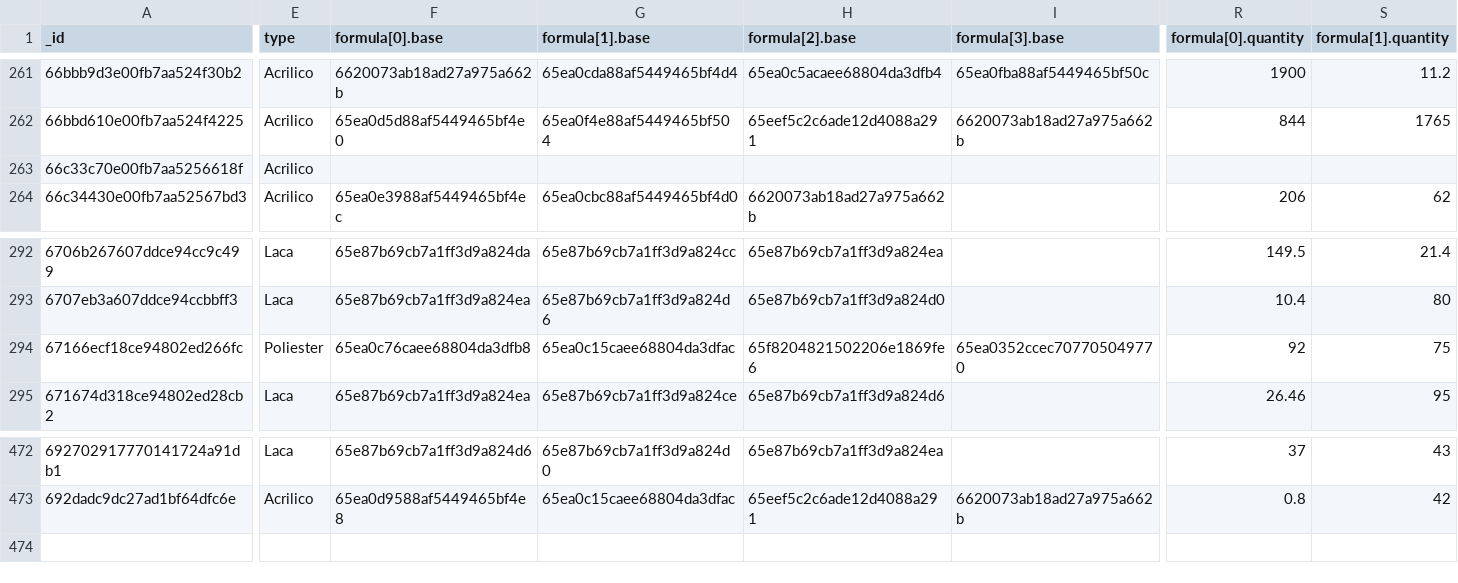
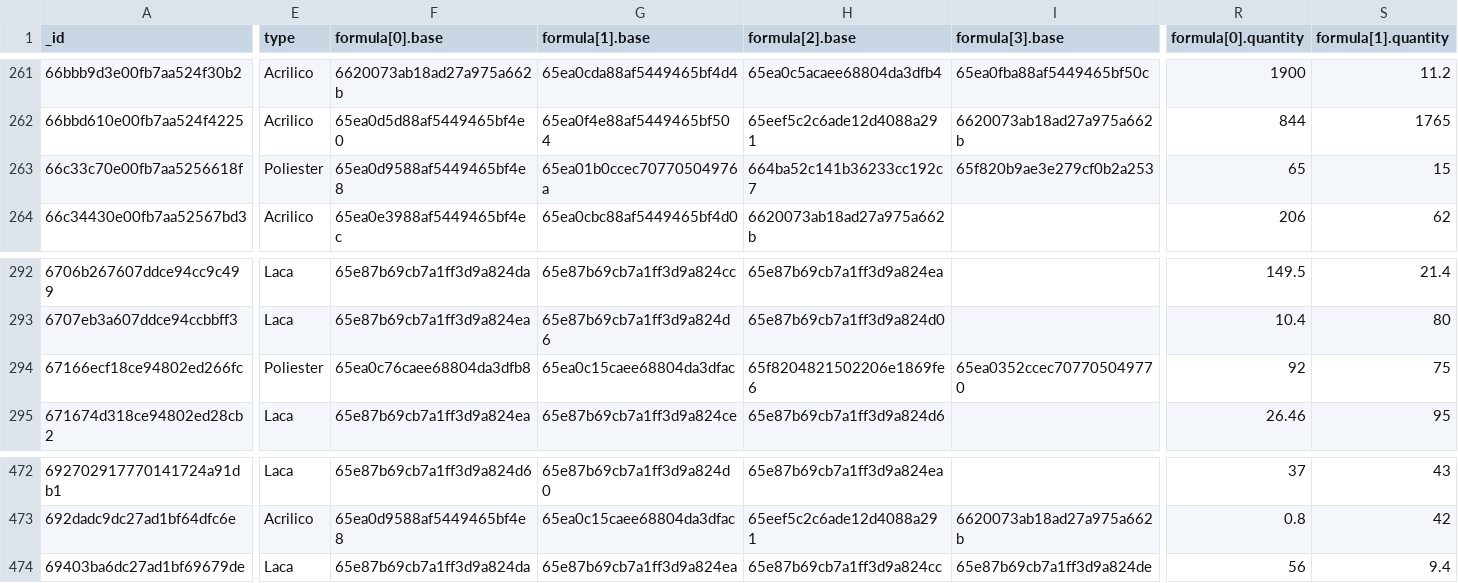
Before and after one commit to AnkaaDesign/api, a CSV file: csv/colors.csv, drawn as a sheet; only a part is shown, gaps mark what is left out; rows hold the shown columns only; the diff covers the shown part only; the diff names each change by its address in the sheet, - before the commit and + after, or states it on an @@ line.

```diff
--- a/csv/colors.csv
+++ b/csv/colors.csv
-E263 (type): Acrilico
+E263 (type): Poliester
-F263 (formula[0].base): (empty)
+F263 (formula[0].base): 65ea0d9588af5449465bf4e8
-G263 (formula[1].base): (empty)
+G263 (formula[1].base): 65ea01b0ccec70770504976a
-H263 (formula[2].base): (empty)
+H263 (formula[2].base): 664ba52c141b36233cc192c7
-I263 (formula[3].base): (empty)
+I263 (formula[3].base): 65f820b9ae3e279cf0b2a253
-R263 (formula[0].quantity): (empty)
+R263 (formula[0].quantity): 65
-S263 (formula[1].quantity): (empty)
+S263 (formula[1].quantity): 15
+row 474: 69403ba6dc27ad1bf69679de | Laca | 65e87b69cb7a1ff3d9a824da | 65e87b69cb7a1ff3d9a824ea | 65e87b69cb7a1ff3d9a824cc | 65e87b69cb7a1ff3d9a824de | 56 | 9.4
```
Also changed, not shown: 13 edited cells elsewhere in this file, csv/brands.csv, csv/orders.csv, 17 other files.
